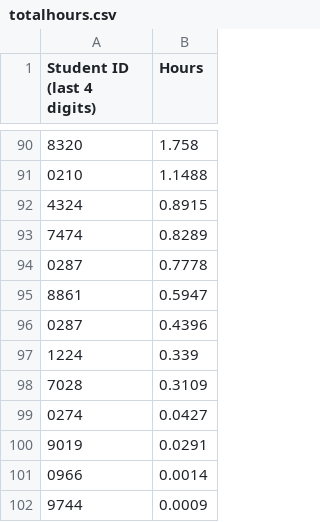
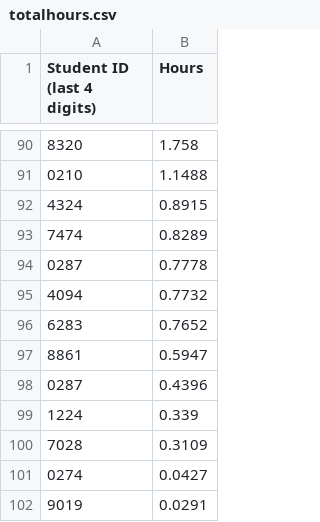
Before and after one commit to Team3128/2018-19-attendance-data, a CSV file: totalhours.csv, drawn as a sheet; only a part is shown, gaps mark what is left out; the shorter side is filled out with more unchanged rows; the diff covers the shown part only; the diff names each change by its address in the sheet, - before the commit and + after, or states it on an @@ line.

```diff
--- a/totalhours.csv
+++ b/totalhours.csv
+row 95: 4094 | 0.7732
+row 96: 6283 | 0.7652
```
Also changed, not shown: 12 added rows, 12 removed rows and 16 edited cells elsewhere in this file.
